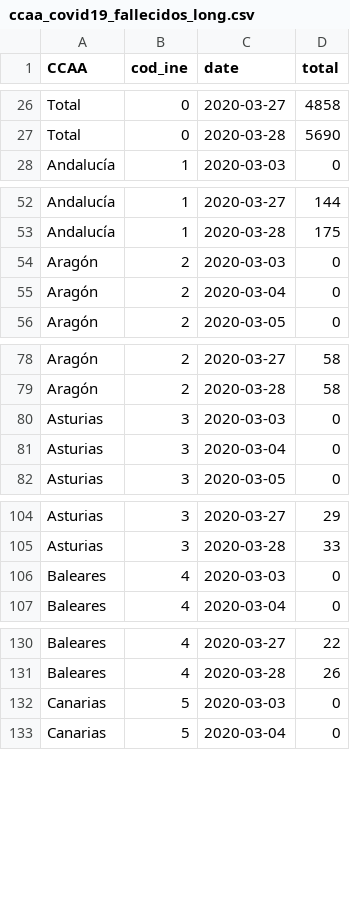
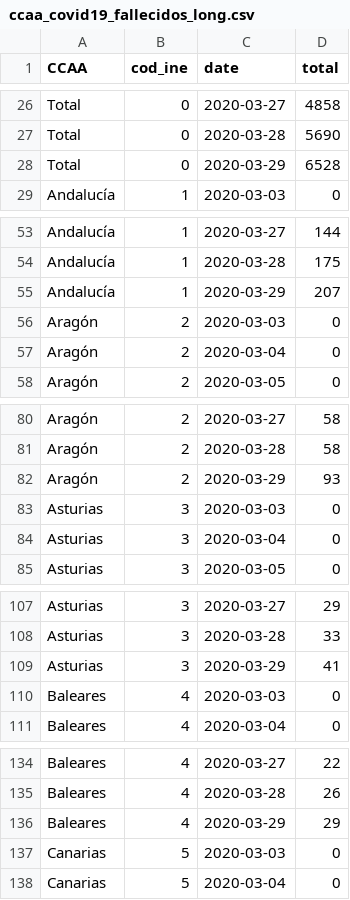
Before and after one commit to jmiraal/COVID19_Spain_Dashboard, a CSV file: NoteBook/data/ccaa_covid19_fallecidos_long.csv, drawn as a sheet; only a part is shown, gaps mark what is left out; the diff covers the shown part only.

```diff
--- a/NoteBook/data/ccaa_covid19_fallecidos_long.csv
+++ b/NoteBook/data/ccaa_covid19_fallecidos_long.csv
@@ -27,2 +27,3 @@ Total,0,2020-03-27,4858
 Total,0,2020-03-28,5690
+Total,0,2020-03-29,6528
 Andalucía,1,2020-03-03,0
@@ -53,2 +54,3 @@ Andalucía,1,2020-03-27,144
 Andalucía,1,2020-03-28,175
+Andalucía,1,2020-03-29,207
 Aragón,2,2020-03-03,0
@@ -79,2 +81,3 @@ Aragón,2,2020-03-27,58
 Aragón,2,2020-03-28,58
+Aragón,2,2020-03-29,93
 Asturias,3,2020-03-03,0
@@ -105,2 +108,3 @@ Asturias,3,2020-03-27,29
 Asturias,3,2020-03-28,33
+Asturias,3,2020-03-29,41
 Baleares,4,2020-03-03,0
@@ -131,2 +135,3 @@ Baleares,4,2020-03-27,22
 Baleares,4,2020-03-28,26
+Baleares,4,2020-03-29,29
 Canarias,5,2020-03-03,0
```
Also changed, not shown: 15 added rows elsewhere in this file, NoteBook/data/ccaa_covid19_altas_long.csv, NoteBook/data/ccaa_covid19_casos_long.csv, 6 other files.
